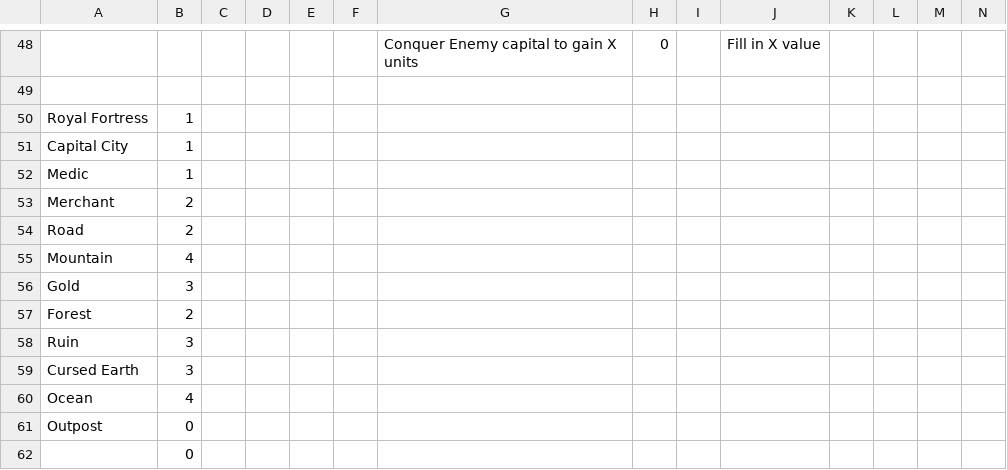
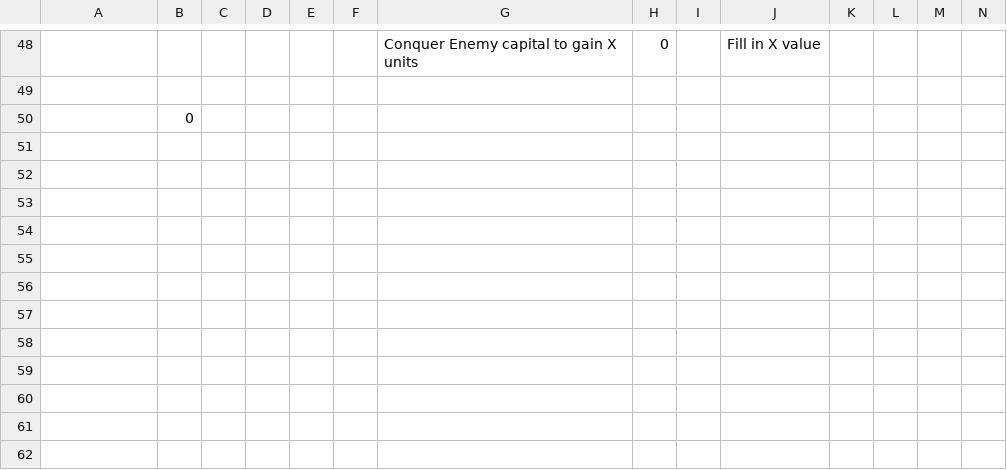
Before and after one commit to cjfraley/wargame, a CSV file: nationsheet.csv, drawn as a sheet; only a part is shown, gaps mark what is left out; removed rows and columns are numbered as before the commit, all else as after; the diff names each change by its address in the sheet, - before the commit and + after, or states it on an @@ line.

Commit message:
Expanded nation creation rules. Added csv support to rules assembler script

```diff
--- a/nationsheet.csv
+++ b/nationsheet.csv
-row 50: Royal Fortress | 1
-row 51: Capital City | 1
-row 52: Medic | 1
-row 53: Merchant | 2
-row 54: Road | 2
-row 55: Mountain | 4
-row 56: Gold | 3
-row 57: Forest | 2
-row 58: Ruin | 3
-row 59: Cursed Earth | 3
-row 60: Ocean | 4
@@ column A renumbered in row 50 @@
-row 62:  | 0
```
Also changed, not shown: 4 other files.
